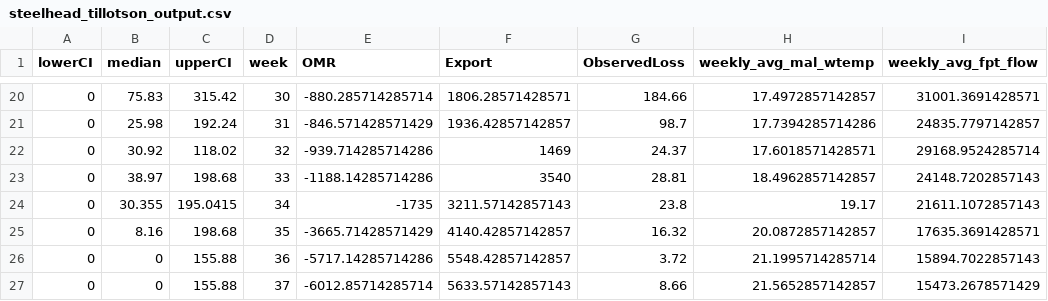
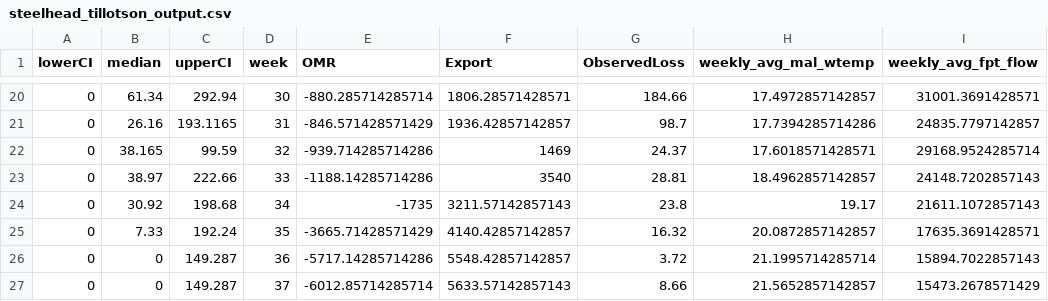
Before and after one commit to Columbia-Basin-Research-CBR/track-a-cohort, a CSV file: data/steelhead_tillotson_output.csv, drawn as a sheet; only a part is shown, gaps mark what is left out; the diff covers the shown part only; the diff names each change by its address in the sheet, - before the commit and + after, or states it on an @@ line.

```diff
--- a/data/steelhead_tillotson_output.csv
+++ b/data/steelhead_tillotson_output.csv
-B20 (median): 75.83
+B20 (median): 61.34
-C20 (upperCI): 315.42
+C20 (upperCI): 292.94
-B21 (median): 25.98
+B21 (median): 26.16
-C21 (upperCI): 192.24
+C21 (upperCI): 193.1165
-B22 (median): 30.92
+B22 (median): 38.165
-C22 (upperCI): 118.02
+C22 (upperCI): 99.59
-C23 (upperCI): 198.68
+C23 (upperCI): 222.66
-B24 (median): 30.355
+B24 (median): 30.92
-C24 (upperCI): 195.0415
+C24 (upperCI): 198.68
-B25 (median): 8.16
+B25 (median): 7.33
-C25 (upperCI): 198.68
+C25 (upperCI): 192.24
-C26:C27 (upperCI): 155.88
+C26:C27 (upperCI): 149.287
```
Also changed, not shown: 32 edited cells elsewhere in this file, data/winter_run_tillotson_output.csv, 32 other files.
